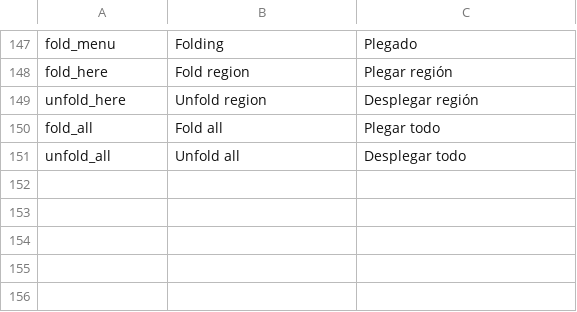
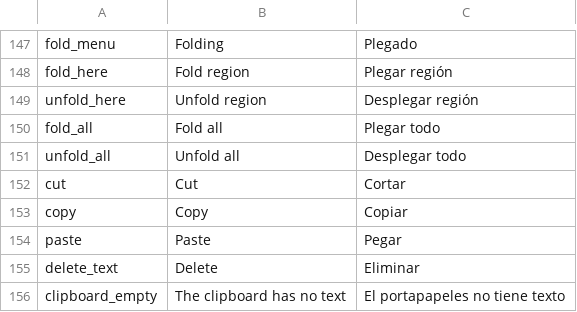
Before and after one commit to manoloGith/DexNotas, a TSV file: apps/dexnotas/strings.tsv, drawn as a sheet; only a part is shown, gaps mark what is left out; the diff names each change by its address in the sheet, - before the commit and + after, or states it on an @@ line.

```diff
--- a/apps/dexnotas/strings.tsv
+++ b/apps/dexnotas/strings.tsv
+row 152: cut | Cut | Cortar
+row 153: copy | Copy | Copiar
+row 154: paste | Paste | Pegar
+row 155: delete_text | Delete | Eliminar
+row 156: clipboard_empty | The clipboard has no text | El portapapeles no tiene texto
```
Also changed, not shown: 7 other files.
